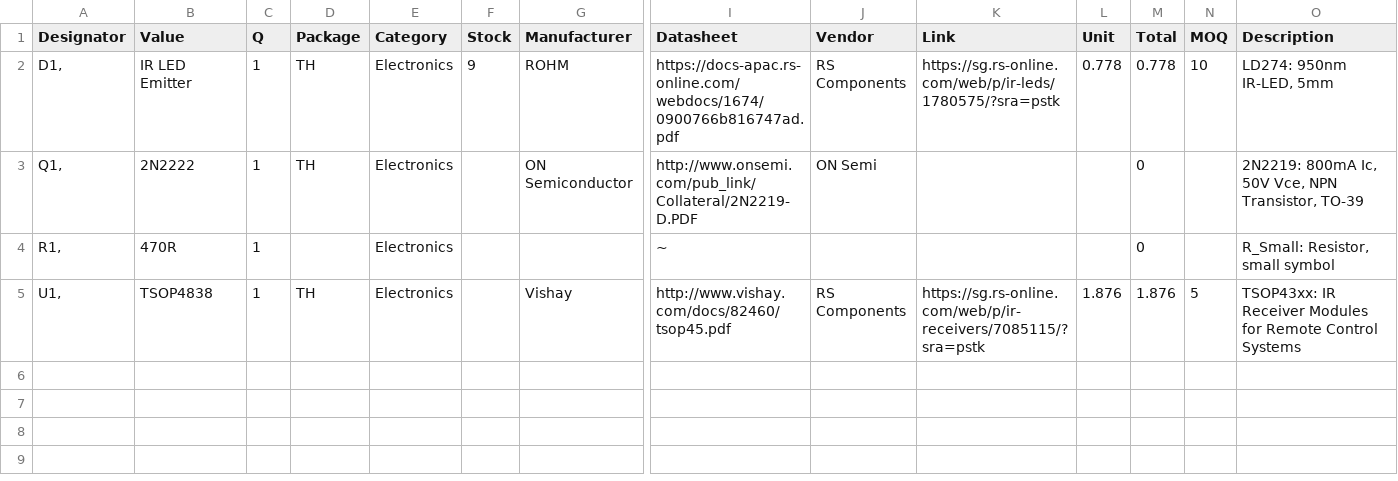
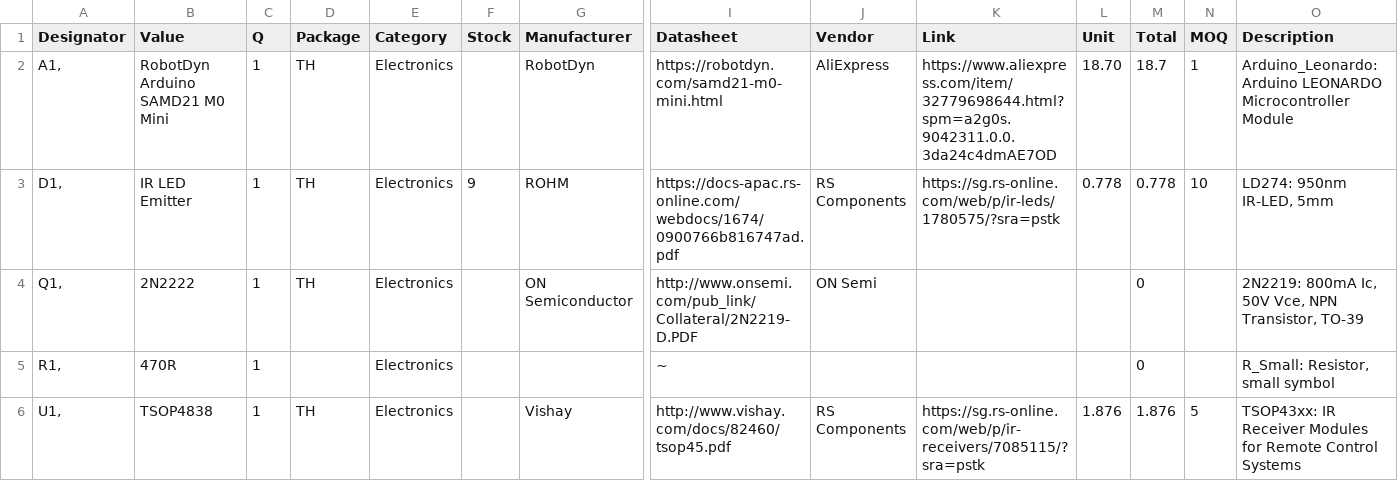
Before and after one commit to hutscape/pine, a CSV file: _data/bill_of_materials.csv, drawn as a sheet; only a part is shown, gaps mark what is left out; rows hold the shown columns only; the diff names each change by its address in the sheet, - before the commit and + after, or states it on an @@ line.

Commit message:
[design] Update BOM with MCU dev board

```diff
--- a/_data/bill_of_materials.csv
+++ b/_data/bill_of_materials.csv
+row 2: A1, | RobotDyn Arduino SAMD21 M0 Mini | 1 | TH | Electronics |  | RobotDyn | https://robotdyn.com/samd21-m0-mini.html | AliExpress | https://www.aliexpress.com/item/32779698644.html?spm=a2g0s.9042311.0.0.3da24c4dmAE7OD | 18.70 | 18.7 | 1 | Arduino_Leonardo: Arduino LEONARDO Microcontroller Module
```
Also changed, not shown: 10 other files.
